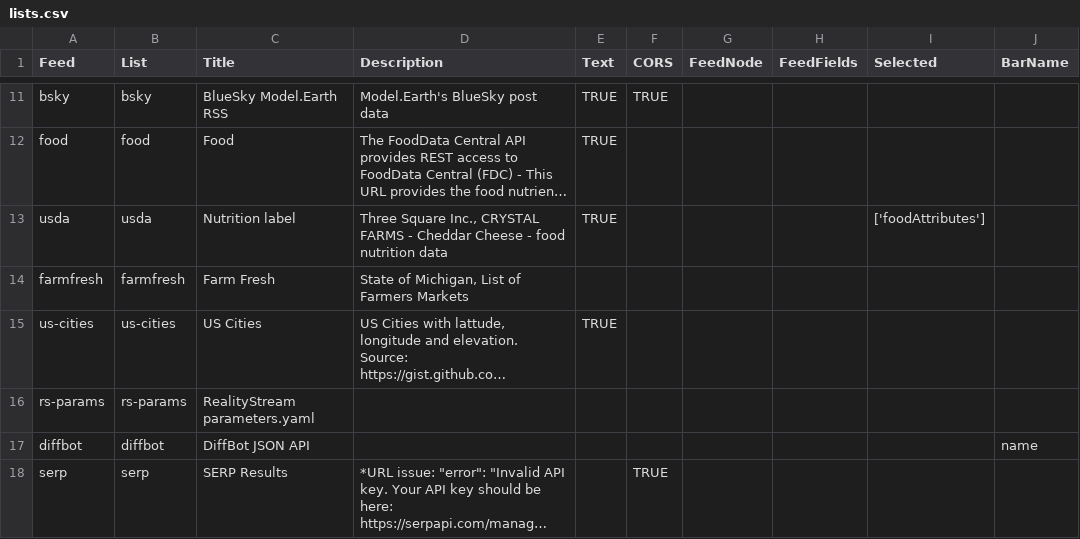
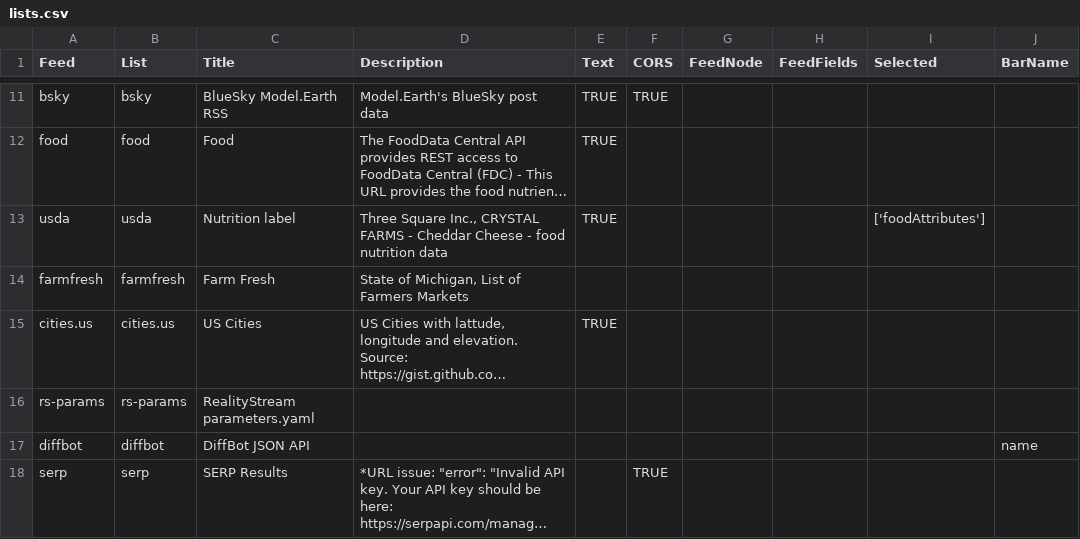
Before and after one commit to ModelEarth/team, a CSV file: projects/lists.csv, drawn as a sheet; only a part is shown, gaps mark what is left out; long unchanged cells end in …; the diff names each change by its address in the sheet, - before the commit and + after, or states it on an @@ line.

```diff
--- a/projects/lists.csv
+++ b/projects/lists.csv
-A15 (Feed): us-cities
+A15 (Feed): cities.us
-B15 (List): us-cities
+B15 (List): cities.us
```
Also changed, not shown: 5 other files.
